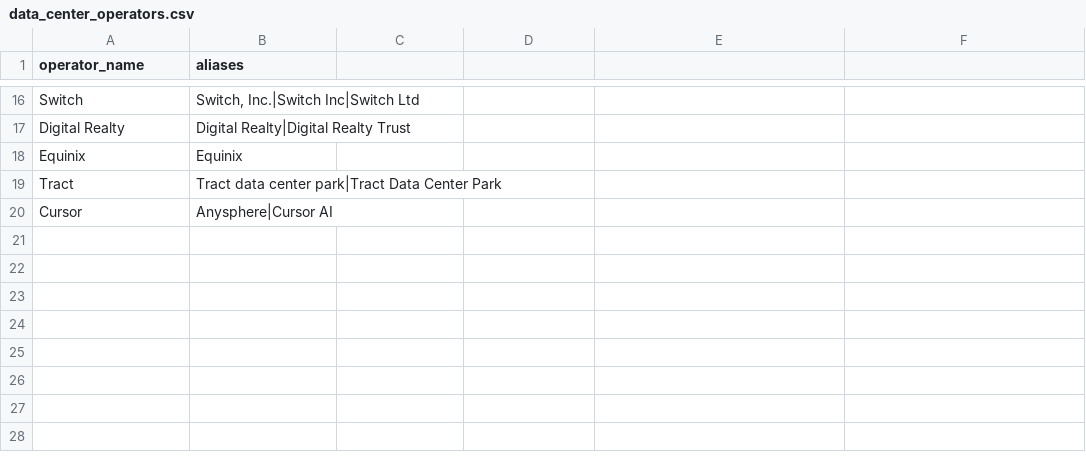
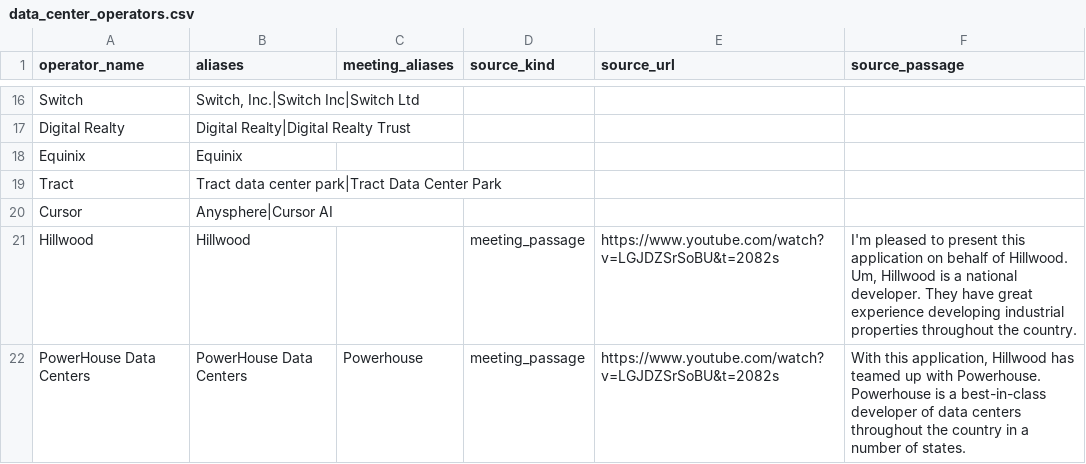
Before and after one commit to getcommunityone/open-navigator, a CSV file: dbt_project/seeds/data_center_operators.csv, drawn as a sheet; only a part is shown, gaps mark what is left out; the diff names each change by its address in the sheet, - before the commit and + after, or states it on an @@ line.

```diff
--- a/dbt_project/seeds/data_center_operators.csv
+++ b/dbt_project/seeds/data_center_operators.csv
-C1: (empty)
+C1: meeting_aliases
-D1: (empty)
+D1: source_kind
-E1: (empty)
+E1: source_url
-F1: (empty)
+F1: source_passage
+row 21: Hillwood | Hillwood |  | meeting_passage | https://www.youtube.com/watch?v=LGJDZSrSoBU&t=2082s | I'm pleased to present this application on behalf of Hillwood. Um, Hillwood is a national developer. They have great experience developing industrial properties throughout the country.
+row 22: PowerHouse Data Centers | PowerHouse Data Centers | Powerhouse | meeting_passage | https://www.youtube.com/watch?v=LGJDZSrSoBU&t=2082s | With this application, Hillwood has teamed up with Powerhouse. Powerhouse is a best-in-class developer of data centers throughout the country in a number of states.
```
Also changed, not shown: 14 other files.
